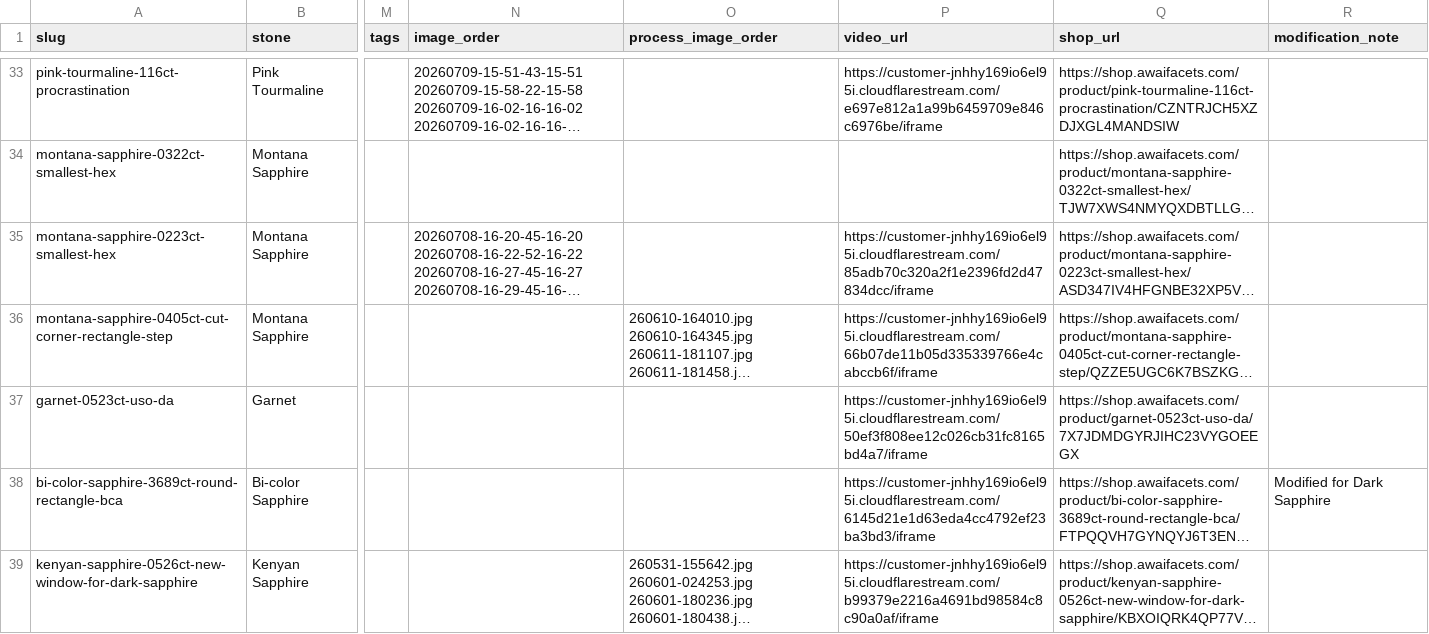
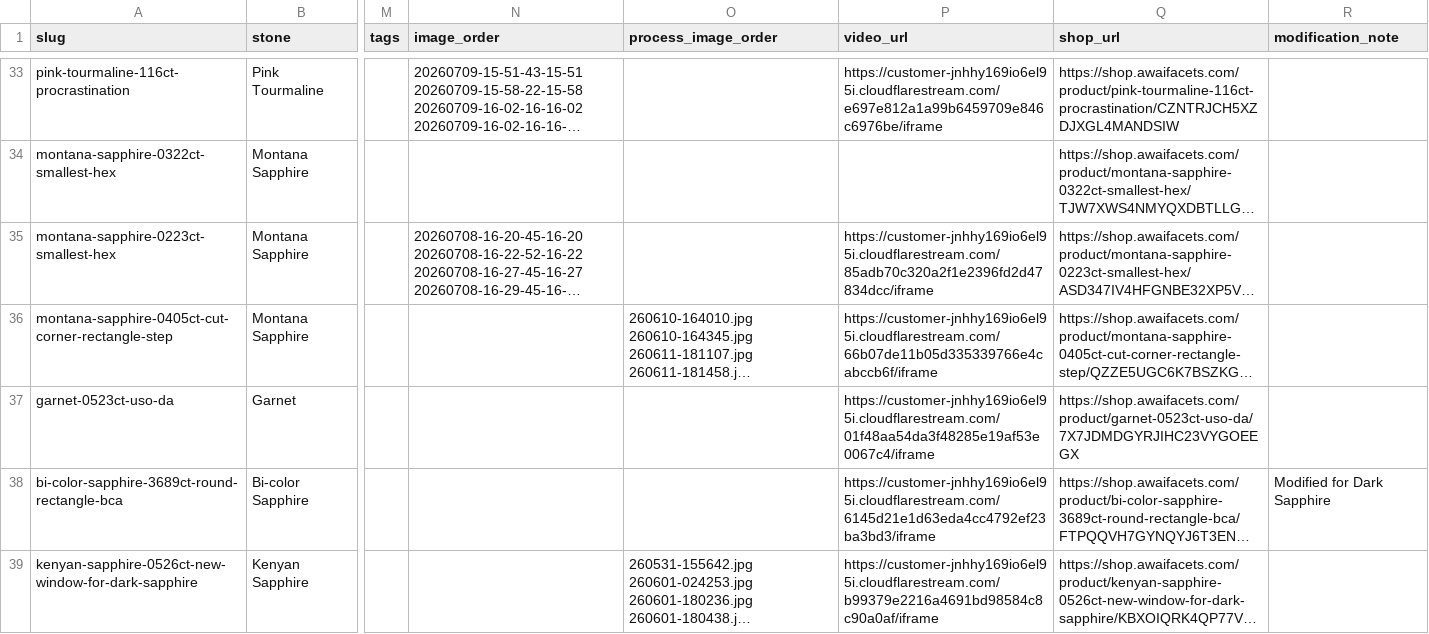
Before and after one commit to raralab-jp/raralabjp-251207, a CSV file: raralabjp/assets/data/items.csv, drawn as a sheet; only a part is shown, gaps mark what is left out; long unchanged cells end in …; the diff names each change by its address in the sheet, - before the commit and + after, or states it on an @@ line.

Commit message:
Update 250402A gallery video to approved oval version

```diff
--- a/raralabjp/assets/data/items.csv
+++ b/raralabjp/assets/data/items.csv
-P37 (video_url): https://customer-jnhhy169io6el95i.cloudflarestream.com/50ef3f808ee12c026cb31fc8165bd4a7/iframe
+P37 (video_url): https://customer-jnhhy169io6el95i.cloudflarestream.com/01f48aa54da3f48285e19af53e0067c4/iframe
```
Also changed, not shown: raralabjp/site/assets/data/items.csv, 4 other files.
